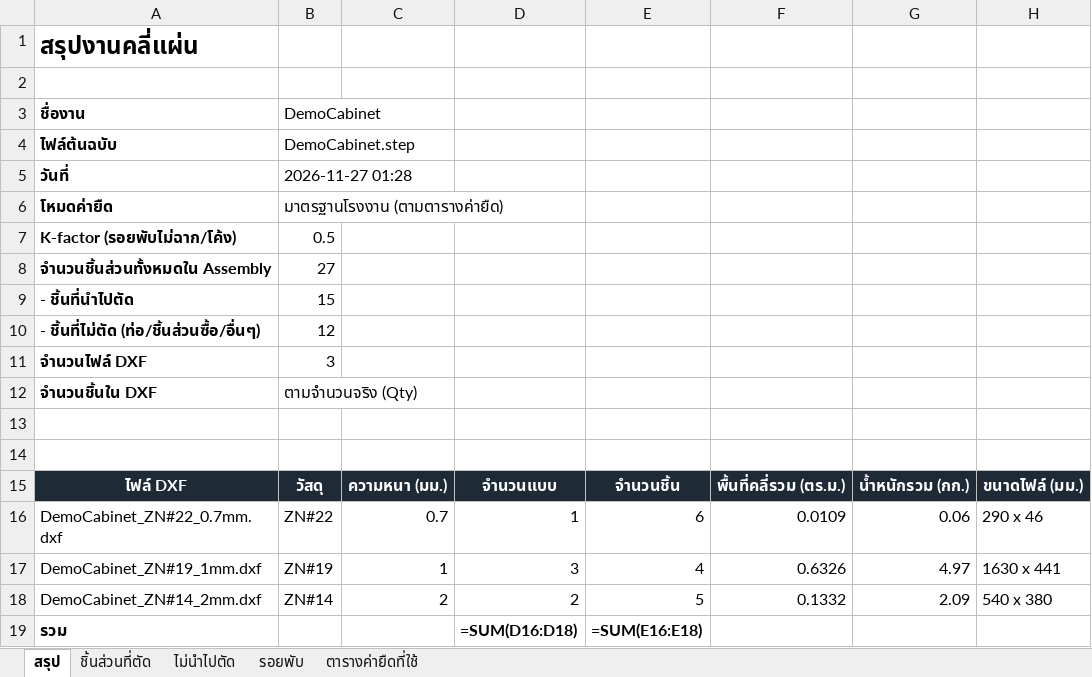
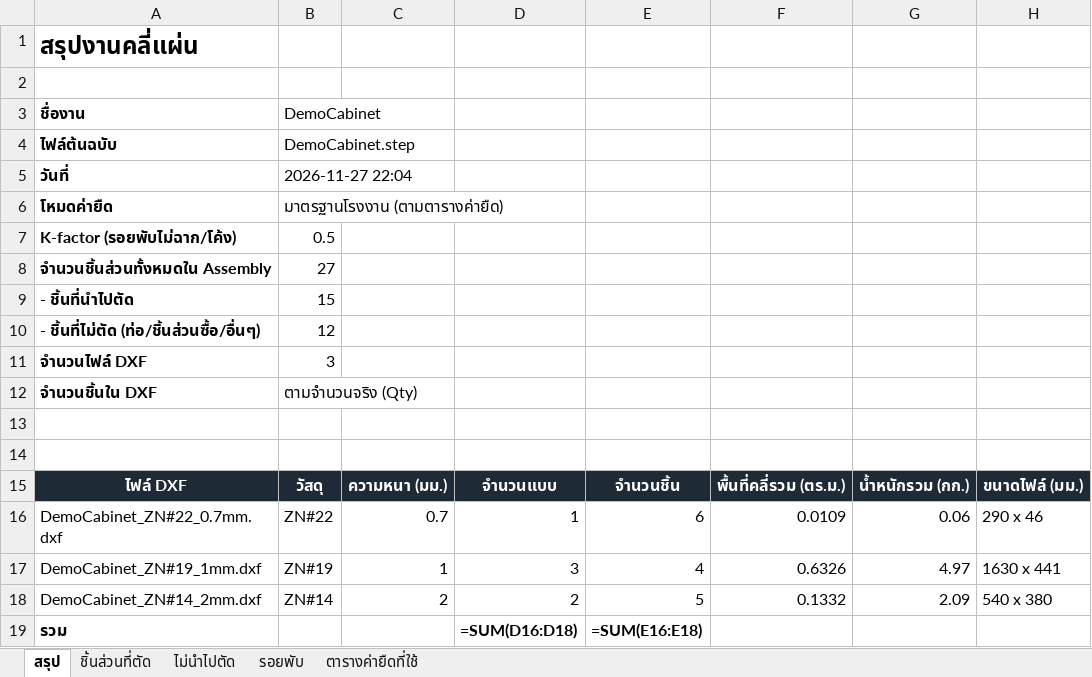
Before and after one commit to woraphontrangpanich-jpg/LHPsolidwork, an Excel workbook: docs/demo/export/summary.xlsx, sheet สรุป, drawn as a sheet; values as stored, in another font and other column widths than the file's, no borders; formulas without a stored value are shown as written; the diff names each change by its address in the sheet, - before the commit and + after, or states it on an @@ line.

```diff
--- a/docs/demo/export/summary.xlsx (sheet สรุป)
+++ b/docs/demo/export/summary.xlsx (sheet สรุป)
-B5 (DemoCabinet): 2026-11-27 01:28
+B5 (DemoCabinet): 2026-11-27 22:04
```
Also changed, not shown: docs/demo/export/pricing.xlsx, 20 other files.
